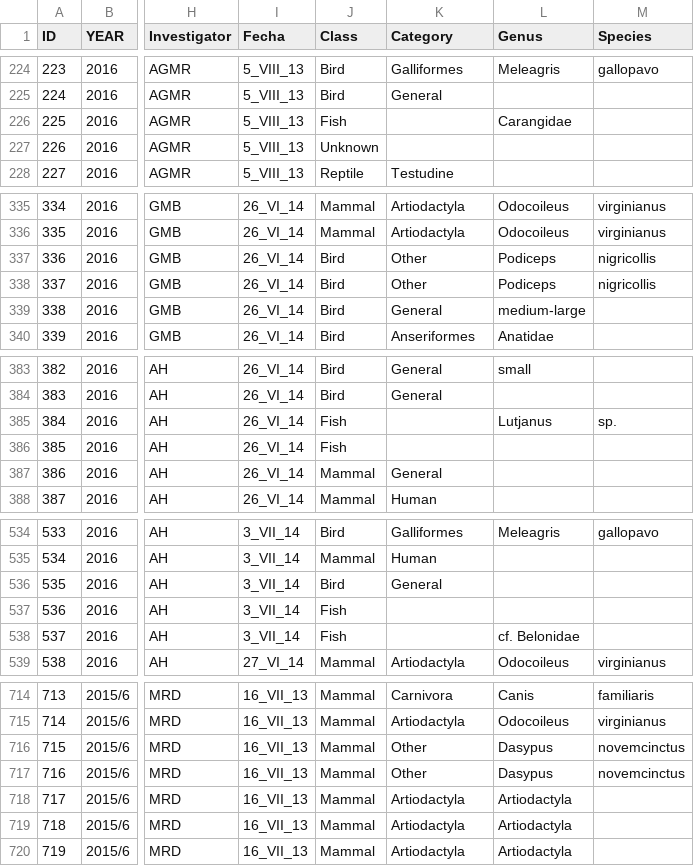
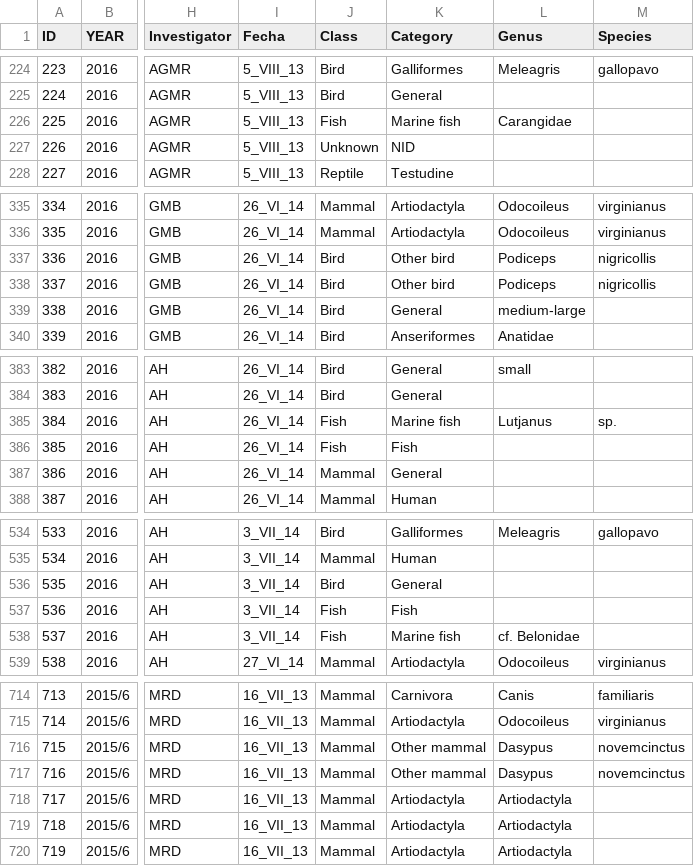
Before and after one commit to mazattack/Tlajinga2, a CSV file: 2016_data_clean.csv, drawn as a sheet; only a part is shown, gaps mark what is left out; the diff covers the shown part only; the diff names each change by its address in the sheet, - before the commit and + after, or states it on an @@ line.

Commit message:
Working on sumary tables and editing category within R

```diff
--- a/2016_data_clean.csv
+++ b/2016_data_clean.csv
-K226 (Category): (empty)
+K226 (Category): Marine fish
-K227 (Category): (empty)
+K227 (Category): NID
-K337:K338 (Category): Other
+K337:K338 (Category): Other bird
-K385 (Category): (empty)
+K385 (Category): Marine fish
-K386 (Category): (empty)
+K386 (Category): Fish
-K537 (Category): (empty)
+K537 (Category): Fish
-K538 (Category): (empty)
+K538 (Category): Marine fish
-K716:K717 (Category): Other
+K716:K717 (Category): Other mammal
```
Also changed, not shown: 31 edited cells elsewhere in this file, 2016_new_element.csv, 2017_data_cleaning.csv, 6 other files.
